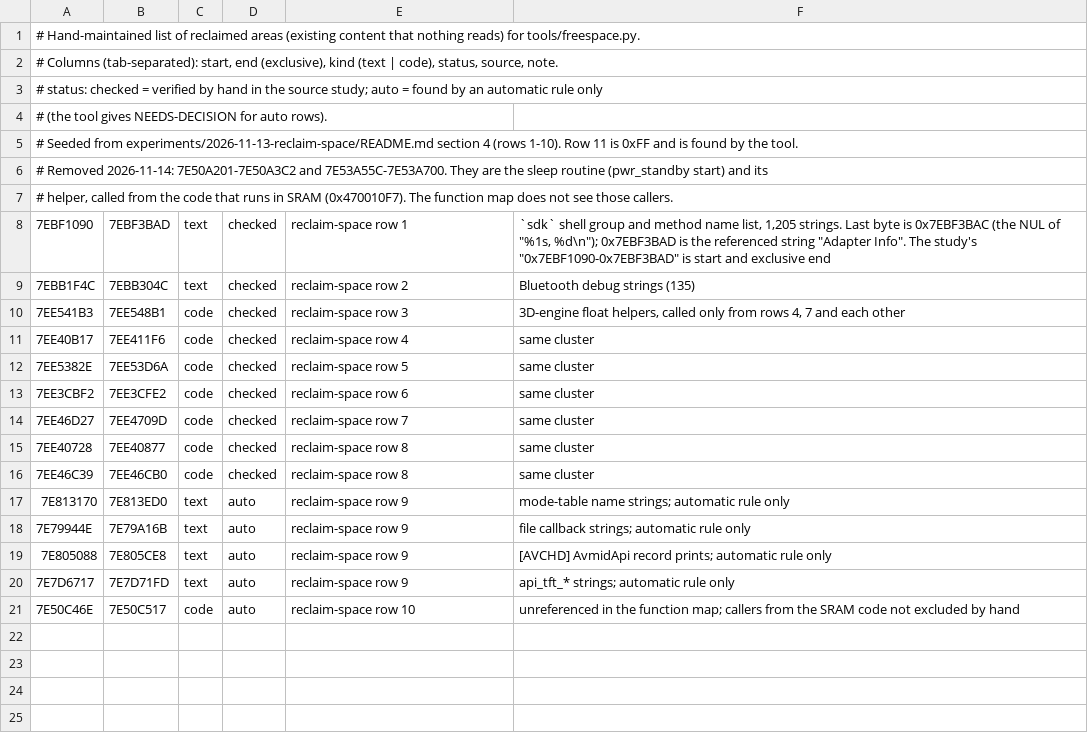
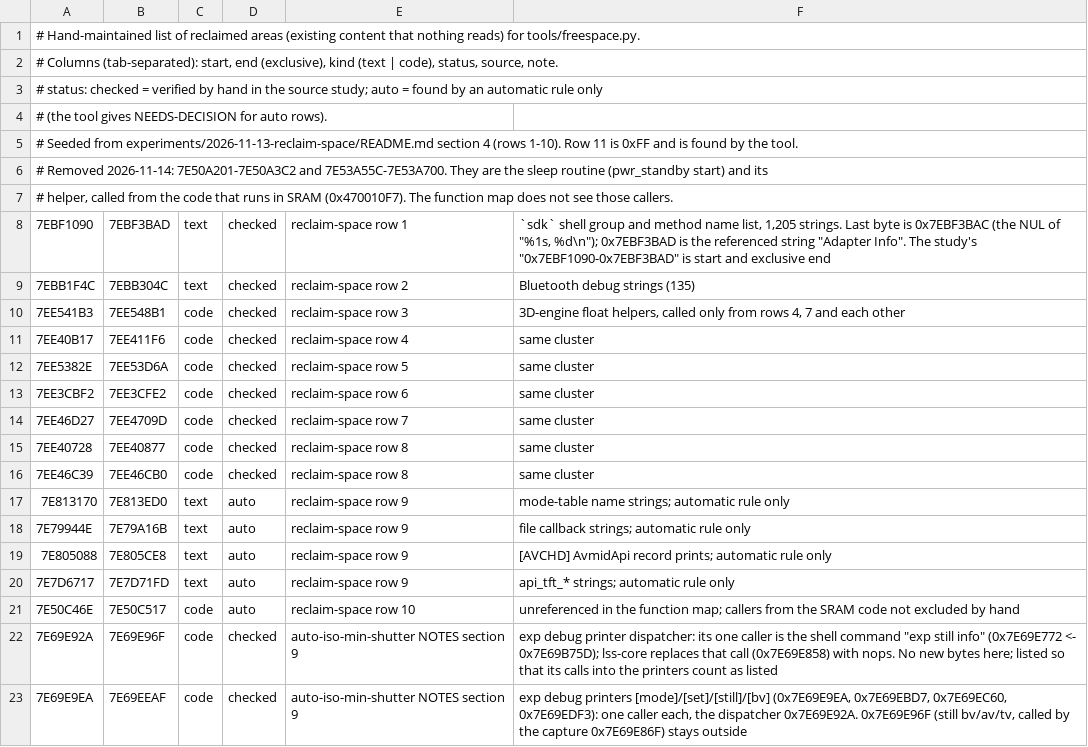
Before and after one commit to cfu288/EPM2Mod, a TSV file: docs/space-candidates.tsv, drawn as a sheet; the diff names each change by its address in the sheet, - before the commit and + after, or states it on an @@ line.

```diff
--- a/docs/space-candidates.tsv
+++ b/docs/space-candidates.tsv
+row 22: 7E69E92A | 7E69E96F | code | checked | auto-iso-min-shutter NOTES section 9 | exp debug printer dispatcher: its one caller is the shell command "exp still info" (0x7E69E772 <- 0x7E69B75D); lss-core replaces that call (0x7E69E858) with nops. No new bytes here; listed so that its calls into the printers count as listed
+row 23: 7E69E9EA | 7E69EEAF | code | checked | auto-iso-min-shutter NOTES section 9 | exp debug printers [mode]/[set]/[still]/[bv] (0x7E69E9EA, 0x7E69EBD7, 0x7E69EC60, 0x7E69EDF3): one caller each, the dispatcher 0x7E69E92A. 0x7E69E96F (still bv/av/tv, called by the capture 0x7E69E86F) stays outside
```
Also changed, not shown: docs/space-bounds.tsv, docs/space-pointer-waivers.tsv, 22 other files.
